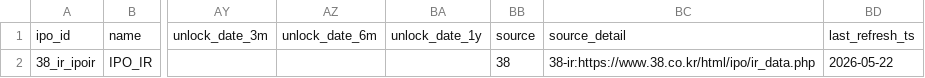
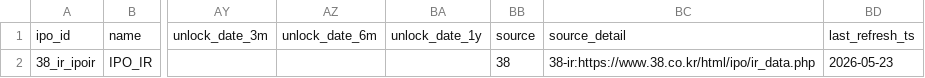
Before and after one commit to poet1004/offering_reminder, a CSV file: ipo_git/data/cache/ir_38_live.csv, drawn as a sheet; only a part is shown, gaps mark what is left out; the diff names each change by its address in the sheet, - before the commit and + after, or states it on an @@ line.

```diff
--- a/ipo_git/data/cache/ir_38_live.csv
+++ b/ipo_git/data/cache/ir_38_live.csv
-BD2: 2026-05-22
+BD2: 2026-05-23
```
Also changed, not shown: ipo_git/data/cache/public_quotes_latest.csv, ipo_git/data/cache/public_technical_latest.csv, 37 other files.
